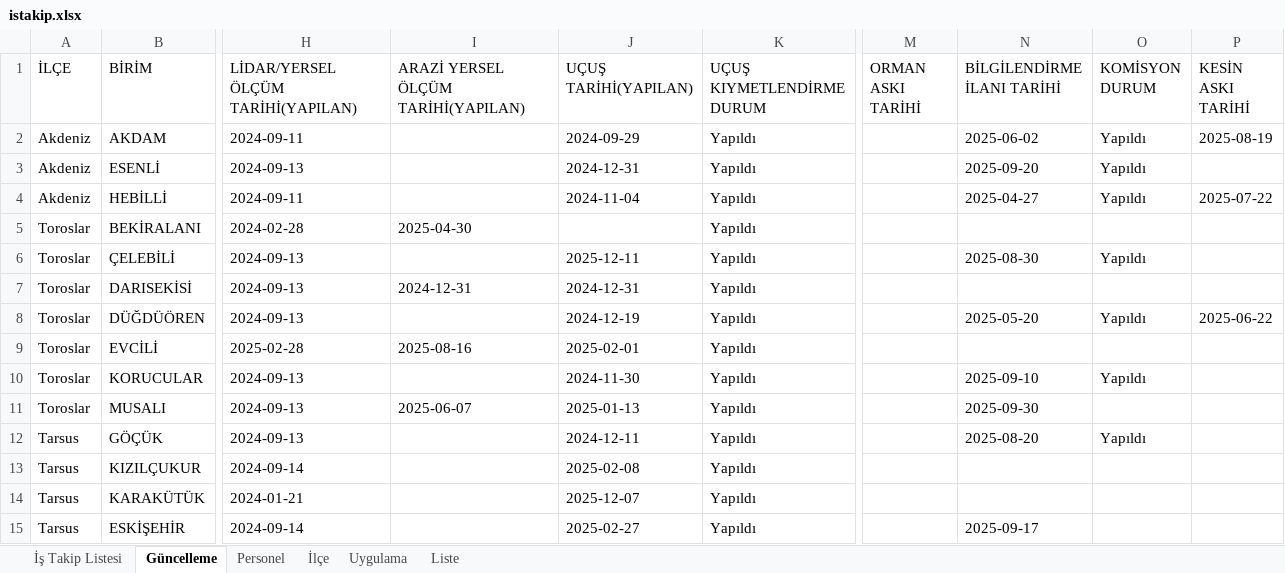
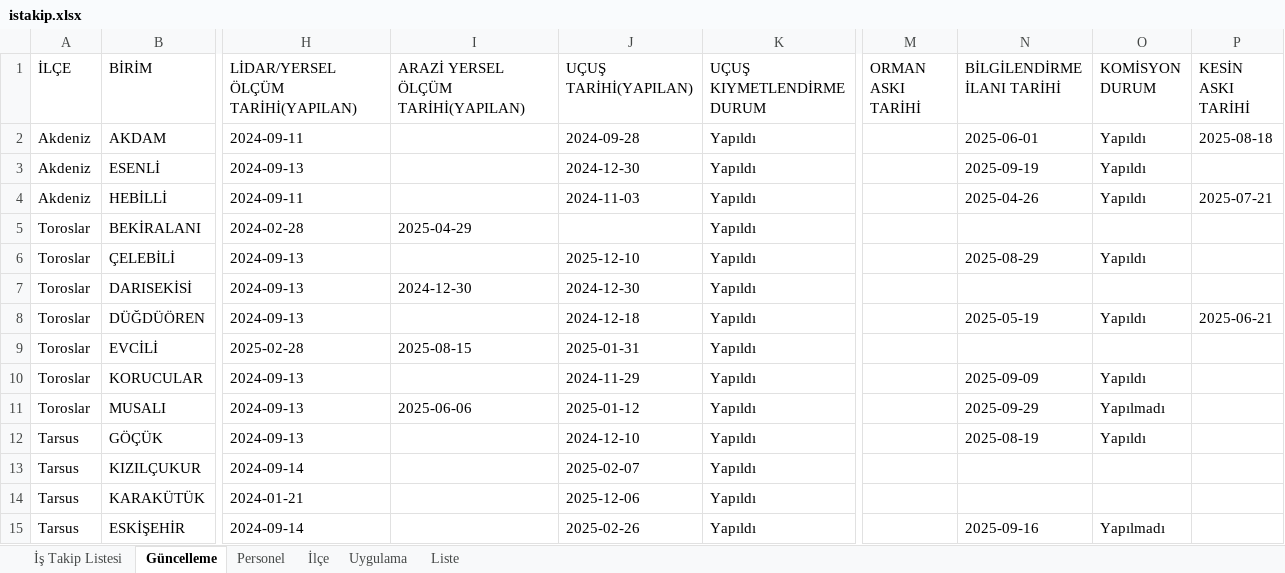
Before and after one commit to gokhangeo/mersinistakip, an Excel workbook: istakip.xlsx, sheet Güncelleme, drawn as a sheet; only a part is shown, gaps mark what is left out; values as stored, in another font and other column widths than the file's, no borders; the diff covers the shown part only; the diff names each change by its address in the sheet, - before the commit and + after, or states it on an @@ line.

Commit message:
İş Takip Güncellemesi - 15.11.2025 19:58:01

```diff
--- a/istakip.xlsx (sheet Güncelleme)
+++ b/istakip.xlsx (sheet Güncelleme)
-J2 (UÇUŞ TARİHİ(YAPILAN)): 2024-09-29
+J2 (UÇUŞ TARİHİ(YAPILAN)): 2024-09-28
-N2 (BİLGİLENDİRME İLANI TARİHİ): 2025-06-02
+N2 (BİLGİLENDİRME İLANI TARİHİ): 2025-06-01
-P2 (KESİN ASKI TARİHİ): 2025-08-19
+P2 (KESİN ASKI TARİHİ): 2025-08-18
-J3 (UÇUŞ TARİHİ(YAPILAN)): 2024-12-31
+J3 (UÇUŞ TARİHİ(YAPILAN)): 2024-12-30
-N3 (BİLGİLENDİRME İLANI TARİHİ): 2025-09-20
+N3 (BİLGİLENDİRME İLANI TARİHİ): 2025-09-19
-J4 (UÇUŞ TARİHİ(YAPILAN)): 2024-11-04
+J4 (UÇUŞ TARİHİ(YAPILAN)): 2024-11-03
-N4 (BİLGİLENDİRME İLANI TARİHİ): 2025-04-27
+N4 (BİLGİLENDİRME İLANI TARİHİ): 2025-04-26
-P4 (KESİN ASKI TARİHİ): 2025-07-22
+P4 (KESİN ASKI TARİHİ): 2025-07-21
-I5: 2025-04-30
+I5: 2025-04-29
-J6 (UÇUŞ TARİHİ(YAPILAN)): 2025-12-11
+J6 (UÇUŞ TARİHİ(YAPILAN)): 2025-12-10
-N6 (BİLGİLENDİRME İLANI TARİHİ): 2025-08-30
+N6 (BİLGİLENDİRME İLANI TARİHİ): 2025-08-29
-I7: 2024-12-31
+I7: 2024-12-30
-J7 (UÇUŞ TARİHİ(YAPILAN)): 2024-12-31
+J7 (UÇUŞ TARİHİ(YAPILAN)): 2024-12-30
-J8 (UÇUŞ TARİHİ(YAPILAN)): 2024-12-19
+J8 (UÇUŞ TARİHİ(YAPILAN)): 2024-12-18
-N8 (BİLGİLENDİRME İLANI TARİHİ): 2025-05-20
+N8 (BİLGİLENDİRME İLANI TARİHİ): 2025-05-19
-P8 (KESİN ASKI TARİHİ): 2025-06-22
+P8 (KESİN ASKI TARİHİ): 2025-06-21
-I9: 2025-08-16
+I9: 2025-08-15
-J9 (UÇUŞ TARİHİ(YAPILAN)): 2025-02-01
+J9 (UÇUŞ TARİHİ(YAPILAN)): 2025-01-31
-J10 (UÇUŞ TARİHİ(YAPILAN)): 2024-11-30
+J10 (UÇUŞ TARİHİ(YAPILAN)): 2024-11-29
-N10 (BİLGİLENDİRME İLANI TARİHİ): 2025-09-10
+N10 (BİLGİLENDİRME İLANI TARİHİ): 2025-09-09
-I11: 2025-06-07
+I11: 2025-06-06
-J11 (UÇUŞ TARİHİ(YAPILAN)): 2025-01-13
+J11 (UÇUŞ TARİHİ(YAPILAN)): 2025-01-12
-N11 (BİLGİLENDİRME İLANI TARİHİ): 2025-09-30
+N11 (BİLGİLENDİRME İLANI TARİHİ): 2025-09-29
-O11 (KOMİSYON DURUM): (empty)
+O11 (KOMİSYON DURUM): Yapılmadı
-J12 (UÇUŞ TARİHİ(YAPILAN)): 2024-12-11
+J12 (UÇUŞ TARİHİ(YAPILAN)): 2024-12-10
-N12 (BİLGİLENDİRME İLANI TARİHİ): 2025-08-20
+N12 (BİLGİLENDİRME İLANI TARİHİ): 2025-08-19
-J13 (UÇUŞ TARİHİ(YAPILAN)): 2025-02-08
+J13 (UÇUŞ TARİHİ(YAPILAN)): 2025-02-07
-J14 (UÇUŞ TARİHİ(YAPILAN)): 2025-12-07
+J14 (UÇUŞ TARİHİ(YAPILAN)): 2025-12-06
-J15 (UÇUŞ TARİHİ(YAPILAN)): 2025-02-27
+J15 (UÇUŞ TARİHİ(YAPILAN)): 2025-02-26
-N15 (BİLGİLENDİRME İLANI TARİHİ): 2025-09-17
+N15 (BİLGİLENDİRME İLANI TARİHİ): 2025-09-16
-O15 (KOMİSYON DURUM): (empty)
+O15 (KOMİSYON DURUM): Yapılmadı
```
Also changed, not shown: 19 edited cells elsewhere in this sheet, sheet İş Takip Listesi.
